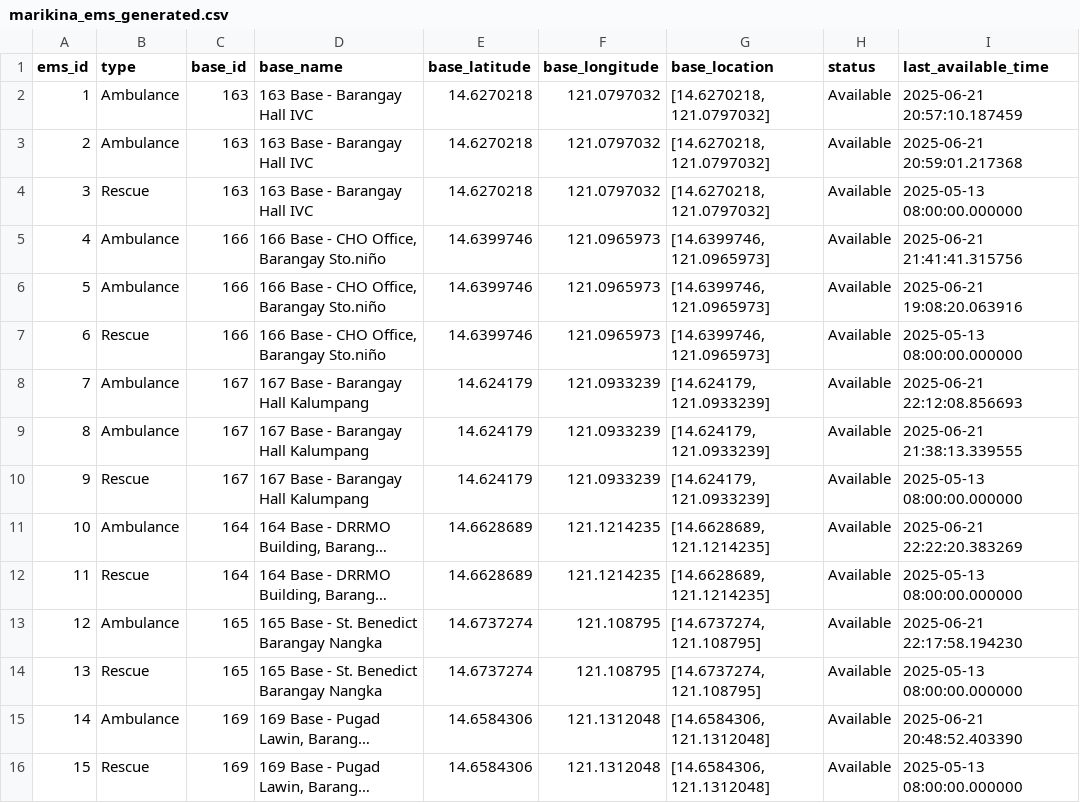
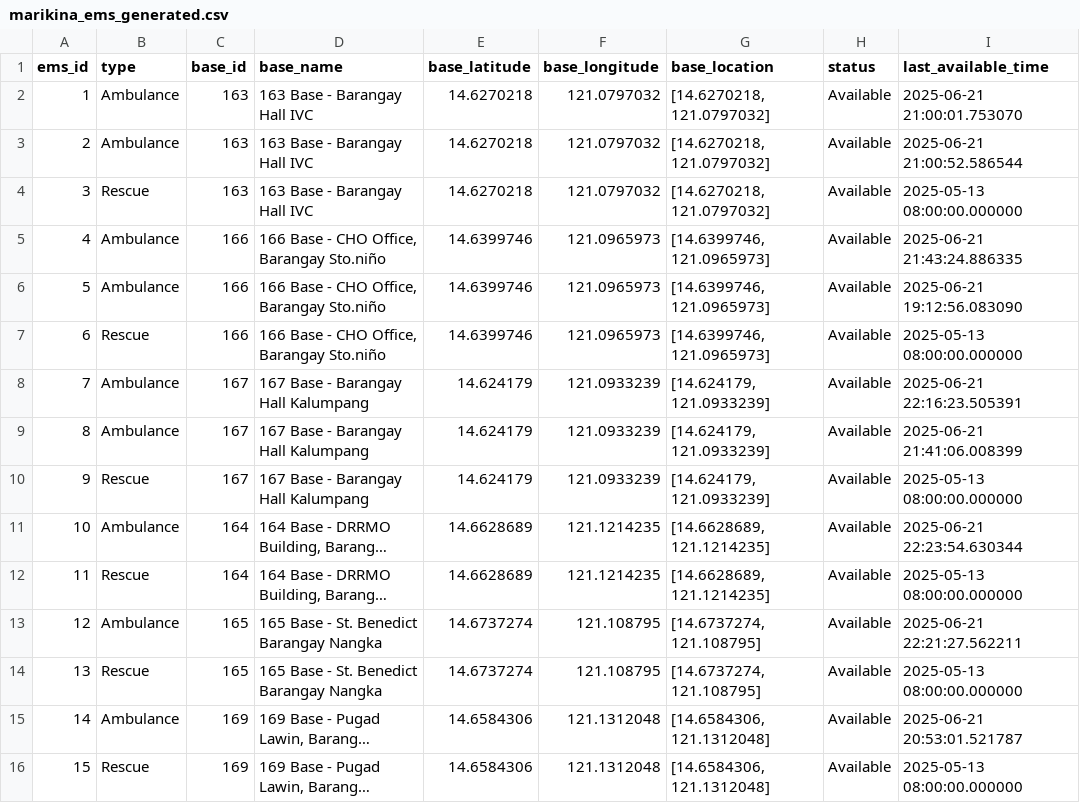
Before and after one commit to qjadechavez/EMS-CS-302, a CSV file: datasets/ems/marikina_ems_generated.csv, drawn as a sheet; long unchanged cells end in …; the diff names each change by its address in the sheet, - before the commit and + after, or states it on an @@ line.

```diff
--- a/datasets/ems/marikina_ems_generated.csv
+++ b/datasets/ems/marikina_ems_generated.csv
-I2 (last_available_time): 2025-06-21 20:57:10.187459
+I2 (last_available_time): 2025-06-21 21:00:01.753070
-I3 (last_available_time): 2025-06-21 20:59:01.217368
+I3 (last_available_time): 2025-06-21 21:00:52.586544
-I5 (last_available_time): 2025-06-21 21:41:41.315756
+I5 (last_available_time): 2025-06-21 21:43:24.886335
-I6 (last_available_time): 2025-06-21 19:08:20.063916
+I6 (last_available_time): 2025-06-21 19:12:56.083090
-I8 (last_available_time): 2025-06-21 22:12:08.856693
+I8 (last_available_time): 2025-06-21 22:16:23.505391
-I9 (last_available_time): 2025-06-21 21:38:13.339555
+I9 (last_available_time): 2025-06-21 21:41:06.008399
-I11 (last_available_time): 2025-06-21 22:22:20.383269
+I11 (last_available_time): 2025-06-21 22:23:54.630344
-I13 (last_available_time): 2025-06-21 22:17:58.194230
+I13 (last_available_time): 2025-06-21 22:21:27.562211
-I15 (last_available_time): 2025-06-21 20:48:52.403390
+I15 (last_available_time): 2025-06-21 20:53:01.521787
```
Also changed, not shown: 5 other files.
